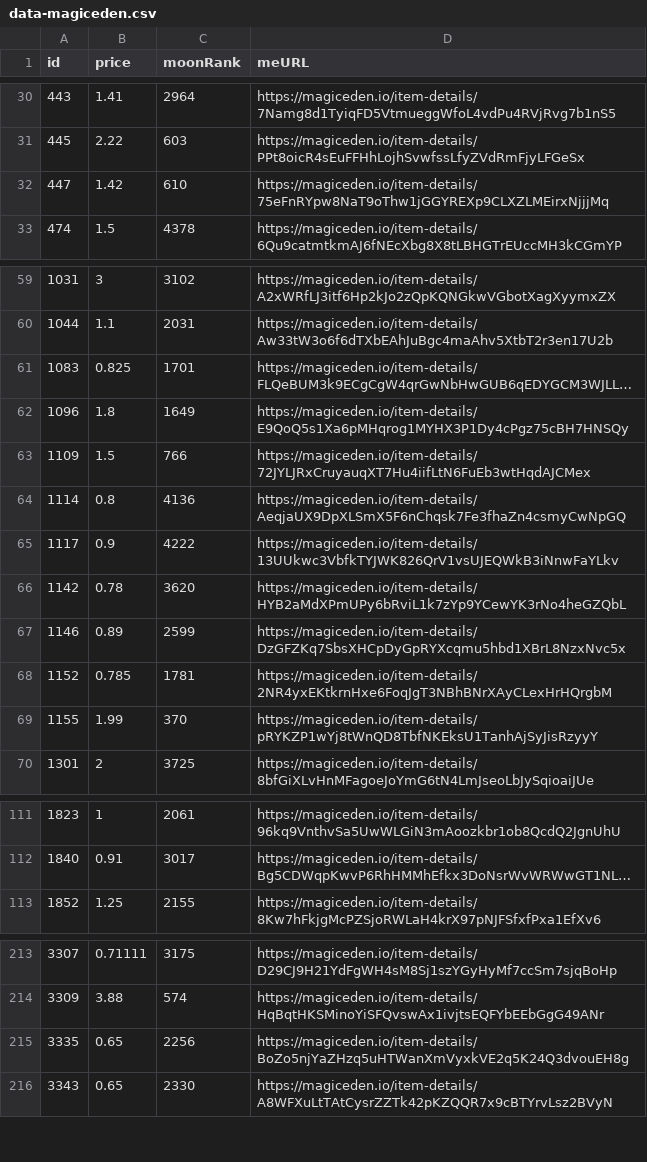
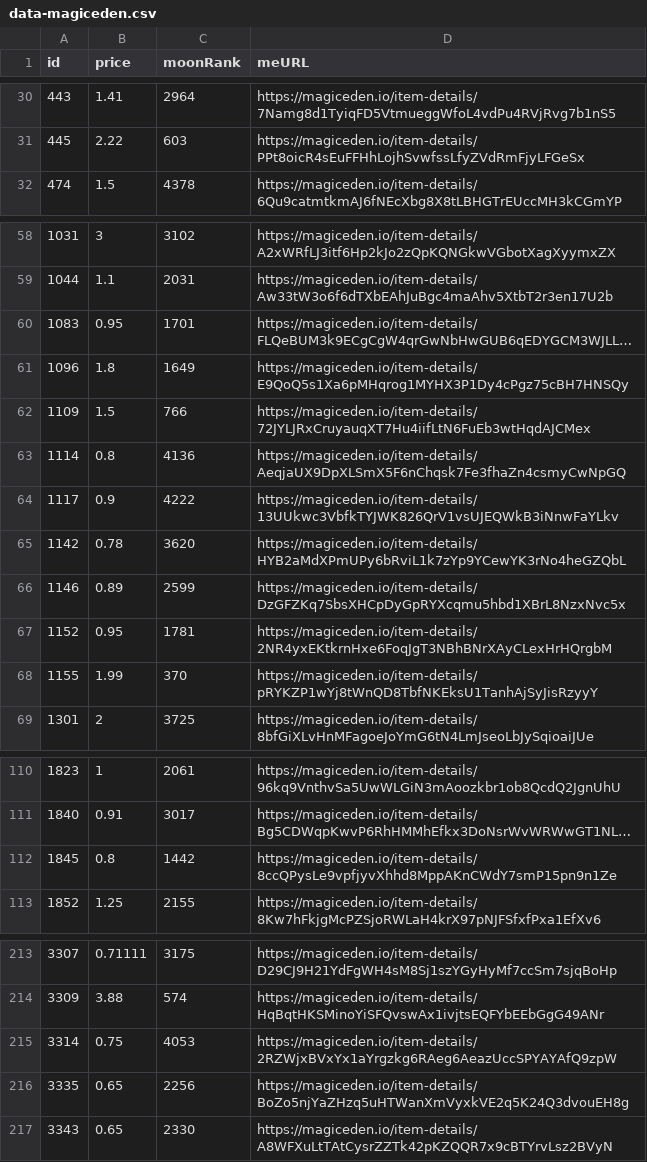
Before and after one commit to pgaspar/saibagang-monitor, a CSV file: data-magiceden.csv, drawn as a sheet; only a part is shown, gaps mark what is left out; long unchanged cells end in …; removed rows and columns are numbered as before the commit, all else as after; the diff names each change by its address in the sheet, - before the commit and + after, or states it on an @@ line.

Commit message:
Flat: latest data (2021-11-15T19:25:48.433Z) {   "date": "2021-11-15T19:25:48.433Z",   "files": [     {       "name": "data-magiceden.csv",       "deltaBytes": 94,       "source": "https://api-mainnet.magiceden.io/rpc/getListedNFTsByQuery?q=%7B%22%24match%22%3A%7B%22collectionSymbol%22%3A%22saiba_gang%22%7D%2C%22%24sort%22%3A%7B%22takerAmount%22%3A1%2C%22createdAt%22%3A-1%7D%7D"     },     {       "name": "picks-magiceden.csv",       "deltaBytes": 0,       "source": "https://api-mainnet.magiceden.io/rpc/getListedNFTsByQuery?q=%7B%22%24match%22%3A%7B%22collectionSymbol%22%3A%22saiba_gang%22%7D%2C%22%24sort%22%3A%7B%22takerAmount%22%3A1%2C%22createdAt%22%3A-1%7D%7D"     },     {       "name": "data-solanart.csv",       "deltaBytes": -95,       "source": "https://qzlsklfacc.medianetwork.cloud/nft_for_sale?collection=saibagang"     }   ] }

```diff
--- a/data-magiceden.csv
+++ b/data-magiceden.csv
-row 32: 447 | 1.42 | 610 | https://magiceden.io/item-details/75eFnRYpw8NaT9oThw1jGGYREXp9CLXZLMEirxNjjjMq
-B60 (price): 0.825
+B60 (price): 0.95
-B67 (price): 0.785
+B67 (price): 0.95
+row 112: 1845 | 0.8 | 1442 | https://magiceden.io/item-details/8ccQPysLe9vpfjyvXhhd8MppAKnCWdY7smP15pn9n1Ze
+row 215: 3314 | 0.75 | 4053 | https://magiceden.io/item-details/2RZWjxBVxYx1aYrgzkg6RAeg6AeazUccSPYAYAfQ9zpW
```
Also changed, not shown: data-solanart.csv, picks-magiceden.csv.
